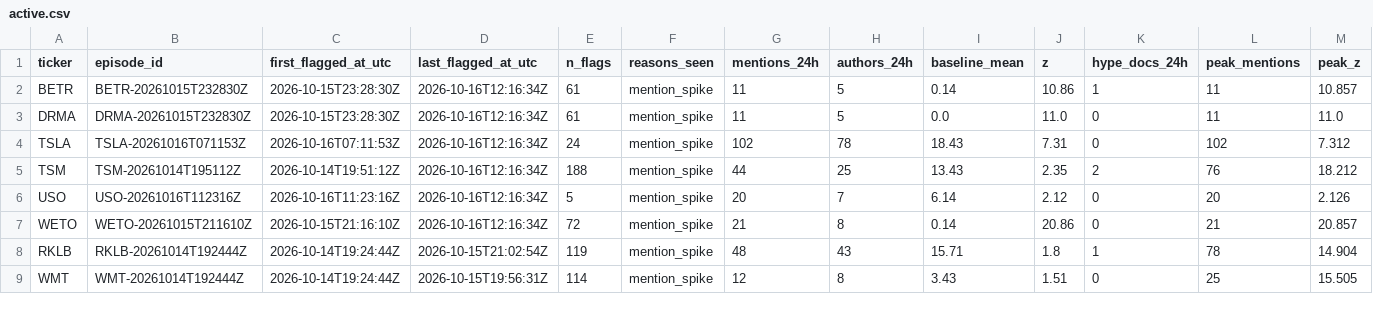
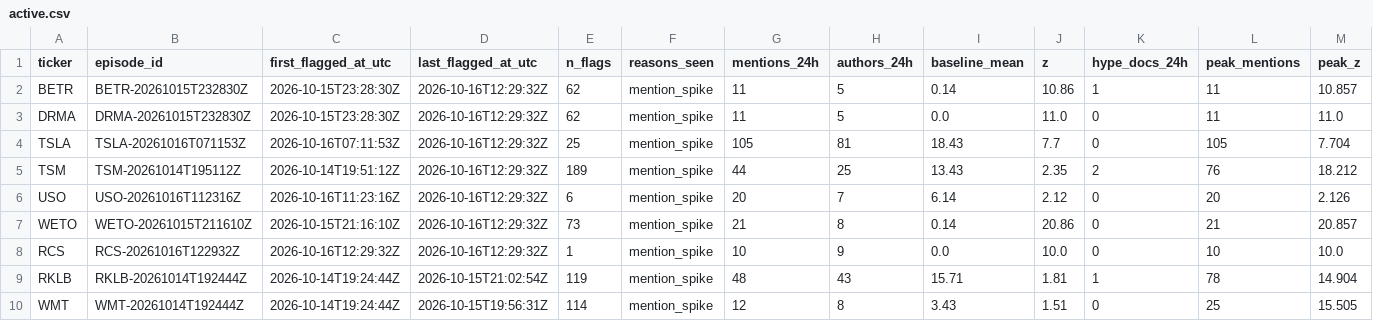
Before and after one commit to ShouvikRaj/pump-dump-detector, a CSV file: candidates/active.csv, drawn as a sheet; only a part is shown; addresses are those after the commit; rows hold the shown columns only; the diff covers the shown part only; the diff names each change by its address in the sheet, - before the commit and + after, or states it on an @@ line.

```diff
--- a/candidates/active.csv
+++ b/candidates/active.csv
-D2:D7 (last_flagged_at_utc): 2026-10-16T12:16:34Z
+D2:D7 (last_flagged_at_utc): 2026-10-16T12:29:32Z
-E2:E3 (n_flags): 61
+E2:E3 (n_flags): 62
-E4 (n_flags): 24
+E4 (n_flags): 25
-G4 (mentions_24h): 102
+G4 (mentions_24h): 105
-H4 (authors_24h): 78
+H4 (authors_24h): 81
-J4 (z): 7.31
+J4 (z): 7.7
-L4 (peak_mentions): 102
+L4 (peak_mentions): 105
-M4 (peak_z): 7.312
+M4 (peak_z): 7.704
-E5 (n_flags): 188
+E5 (n_flags): 189
-E6 (n_flags): 5
+E6 (n_flags): 6
-E7 (n_flags): 72
+E7 (n_flags): 73
+row 8: RCS | RCS-20261016T122932Z | 2026-10-16T12:29:32Z | 2026-10-16T12:29:32Z | 1 | mention_spike | 10 | 9 | 0.0 | 10.0 | 0 | 10 | 10.0
-J9 (z): 1.8
+J9 (z): 1.81
```
Also changed, not shown: 18 edited cells elsewhere in this file, candidates/episodes.csv, 5 other files.
